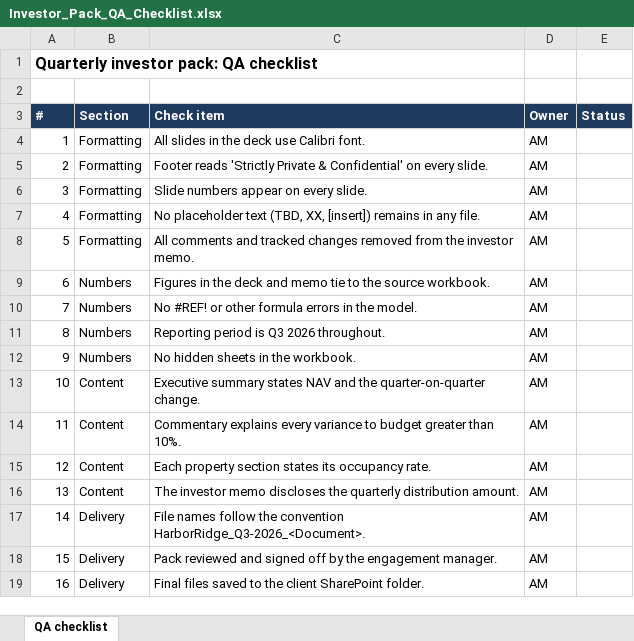
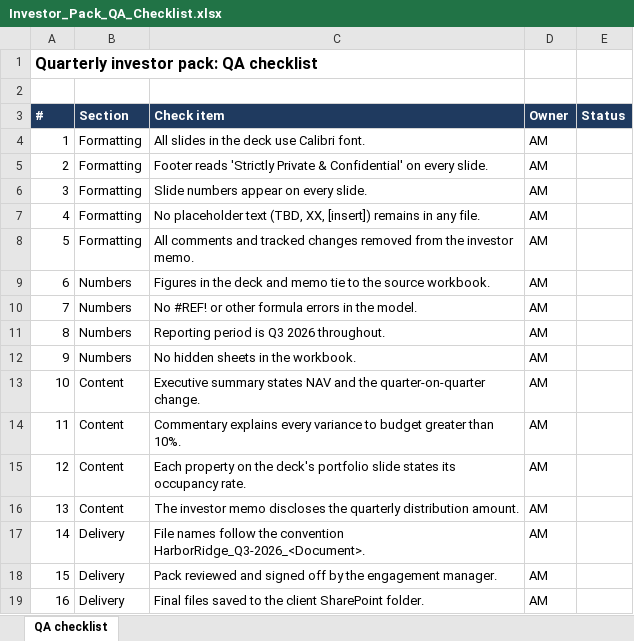
Before and after one commit to ajsims23/tickmark, an Excel workbook: tickmark-sample-files/Investor_Pack_QA_Checklist.xlsx, sheet QA checklist, drawn as a sheet; values as stored, in another font and other column widths than the file's, no borders; the diff names each change by its address in the sheet, - before the commit and + after, or states it on an @@ line.

```diff
--- a/tickmark-sample-files/Investor_Pack_QA_Checklist.xlsx (sheet QA checklist)
+++ b/tickmark-sample-files/Investor_Pack_QA_Checklist.xlsx (sheet QA checklist)
-C15 (Check item): Each property section states its…
+C15 (Check item): Each property on the deck's portfolio slide states its…
```
Also changed, not shown: 1 other file.
